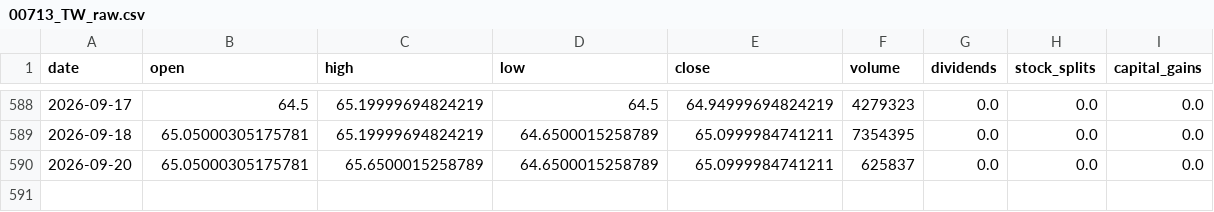
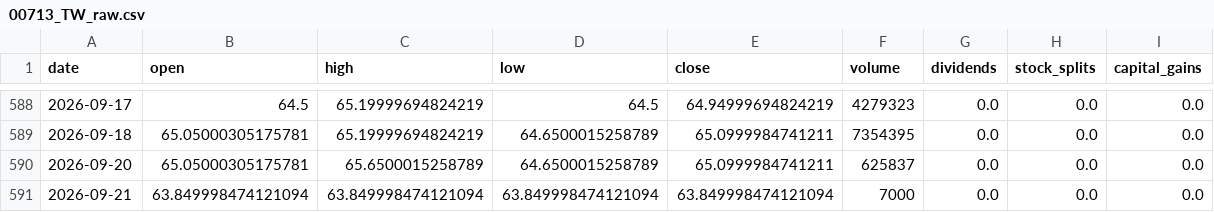
Before and after one commit to blessyeh/kd-stock-monitor, a CSV file: data/00713_TW_raw.csv, drawn as a sheet; only a part is shown, gaps mark what is left out.

```diff
--- a/data/00713_TW_raw.csv
+++ b/data/00713_TW_raw.csv
@@ -590 +590,2 @@ date,open,high,low,close,volume,dividends,stock_splits,capital_gains
 2026-09-20,65.05000305175781,65.6500015258789,64.6500015258789,65.0999984741211,625837,0.0,0.0,0.0
+2026-09-21,63.849998474121094,63.849998474121094,63.849998474121094,63.849998474121094,7000,0.0,0.0,0.0
```
Also changed, not shown: data/00713_TW_kd.csv, data/2330_TW_kd.csv, 9 other files.
